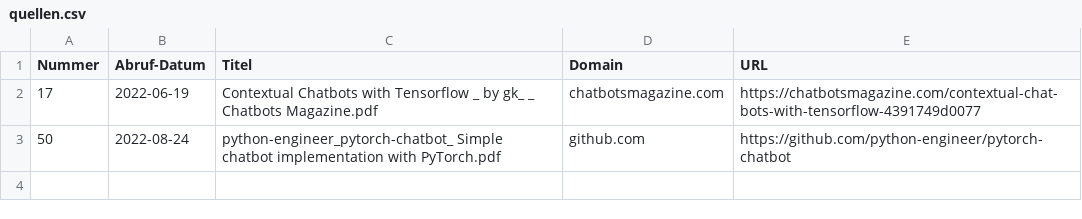
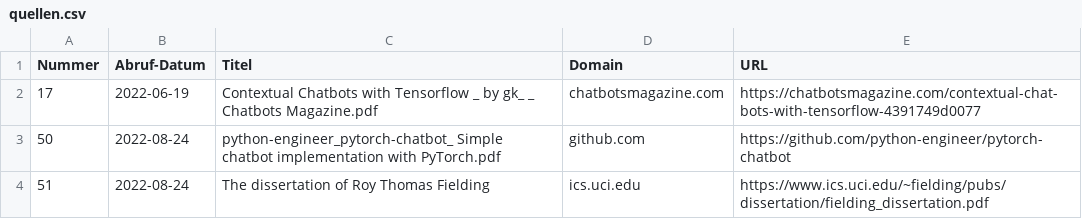
Before and after one commit to haenno/ai-api, a CSV file: 00-documentation/quellen/quellen.csv, drawn as a sheet.

```diff
--- a/00-documentation/quellen/quellen.csv
+++ b/00-documentation/quellen/quellen.csv
@@ -3 +3,2 @@ Nummer,Abruf-Datum,Titel,Domain,URL
 50,2022-08-24,"python-engineer_pytorch-chatbot_ Simple chatbot implementation with PyTorch.pdf",github.com,https://github.com/python-engineer/pytorch-chatbot
+51,2022-08-24,"The dissertation of Roy Thomas Fielding",ics.uci.edu,https://www.ics.uci.edu/~fielding/pubs/dissertation/fielding_dissertation.pdf
```
Also changed, not shown: 4 other files.
